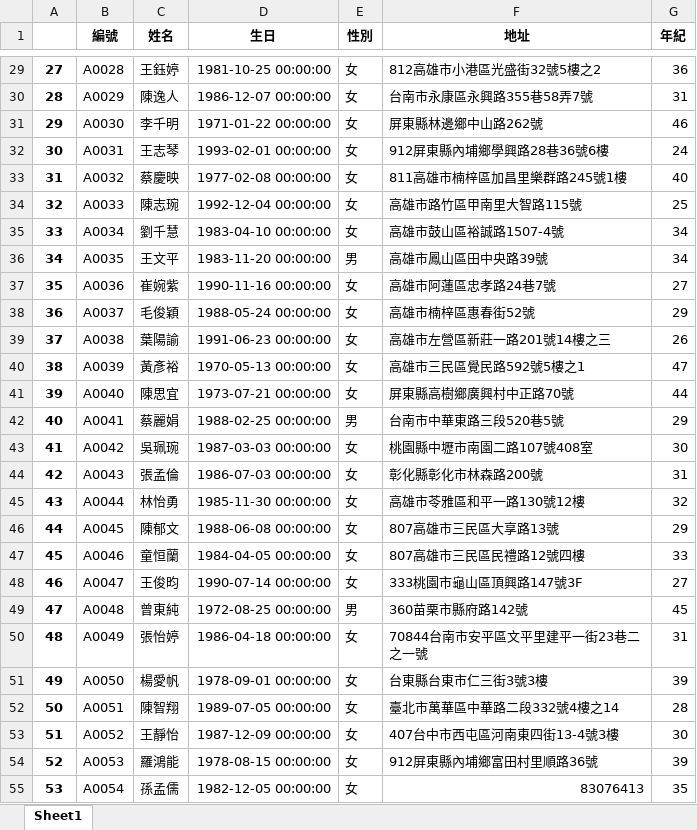
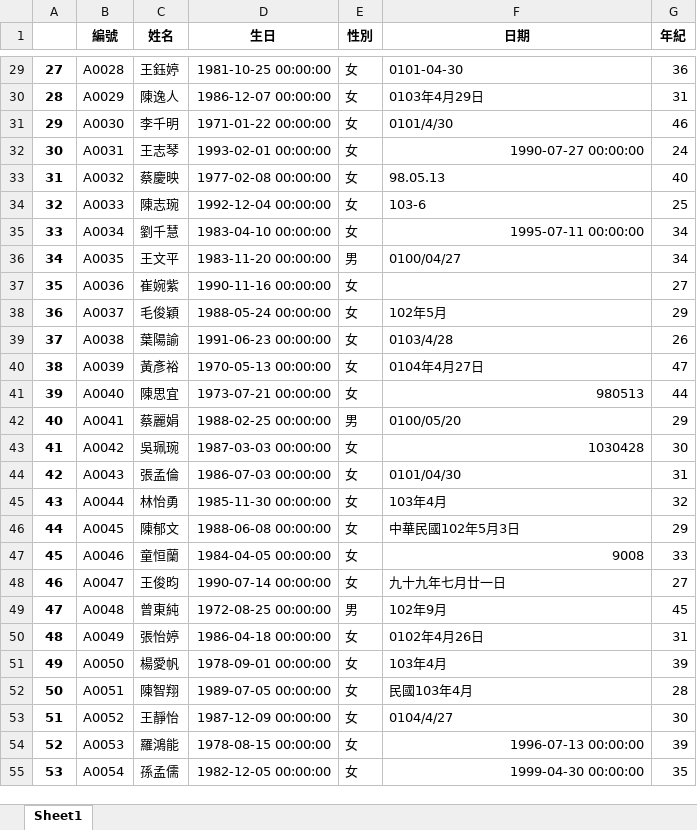
Before and after one commit to jiangsir/20171215_SlideShow, an Excel workbook: datas/原始資料表_new.xlsx, sheet Sheet1, drawn as a sheet; only a part is shown, gaps mark what is left out; values as stored, in another font and other column widths than the file's, no borders; the diff covers the shown part only; the diff names each change by its address in the sheet, - before the commit and + after, or states it on an @@ line.

```diff
--- a/datas/原始資料表_new.xlsx (sheet Sheet1)
+++ b/datas/原始資料表_new.xlsx (sheet Sheet1)
-F1: 地址
+F1: 日期
-F29 (日期): 812高雄市小港區光盛街32號5樓之2
+F29 (日期): 0101-04-30
-F30 (日期): 台南市永康區永興路355巷58弄7號
+F30 (日期): 0103年4月29日
-F31 (日期): 屏東縣林邊鄉中山路262號
+F31 (日期): 0101/4/30
-F32 (日期): 912屏東縣內埔鄉學興路28巷36號6樓
+F32 (日期): 1990-07-27 00:00:00
-F33 (日期): 811高雄市楠梓區加昌里樂群路245號1樓
+F33 (日期): 98.05.13
-F34 (日期): 高雄市路竹區甲南里大智路115號
+F34 (日期): 103-6
-F35 (日期): 高雄市鼓山區裕誠路1507-4號
+F35 (日期): 1995-07-11 00:00:00
-F36 (日期): 高雄市鳳山區田中央路39號
+F36 (日期): 0100/04/27
-F37 (日期): 高雄市阿蓮區忠孝路24巷7號
+F37 (日期): (empty)
-F38 (日期): 高雄市楠梓區惠春街52號
+F38 (日期): 102年5月
-F39 (日期): 高雄市左營區新莊一路201號14樓之三
+F39 (日期): 0103/4/28
-F40 (日期): 高雄市三民區覺民路592號5樓之1
+F40 (日期): 0104年4月27日
-F41 (日期): 屏東縣高樹鄉廣興村中正路70號
+F41 (日期): 980513
-F42 (日期): 台南市中華東路三段520巷5號
+F42 (日期): 0100/05/20
-F43 (日期): 桃園縣中壢市南園二路107號408室
+F43 (日期): 1030428
-F44 (日期): 彰化縣彰化市林森路200號
+F44 (日期): 0101/04/30
-F45 (日期): 高雄市苓雅區和平一路130號12樓
+F45 (日期): 103年4月
-F46 (日期): 807高雄市三民區大享路13號
+F46 (日期): 中華民國102年5月3日
-F47 (日期): 807高雄市三民區民禮路12號四樓
+F47 (日期): 9008
-F48 (日期): 333桃園市龜山區頂興路147號3F
+F48 (日期): 九十九年七月廿一日
-F49 (日期): 360苗栗市縣府路142號
+F49 (日期): 102年9月
-F50 (日期): 70844台南市安平區文平里建平一街23巷二之一號
+F50 (日期): 0102年4月26日
-F51 (日期): 台東縣台東市仁三街3號3樓
+F51 (日期): 103年4月
-F52 (日期): 臺北市萬華區中華路二段332號4樓之14
+F52 (日期): 民國103年4月
-F53 (日期): 407台中市西屯區河南東四街13-4號3樓
+F53 (日期): 0104/4/27
-F54 (日期): 912屏東縣內埔鄉富田村里順路36號
+F54 (日期): 1996-07-13 00:00:00
-F55 (日期): 83076413
+F55 (日期): 1999-04-30 00:00:00
```
Also changed, not shown: 142 removed rows and 72 edited cells elsewhere in this sheet, datas/原始資料表.xlsx, 5 other files.
